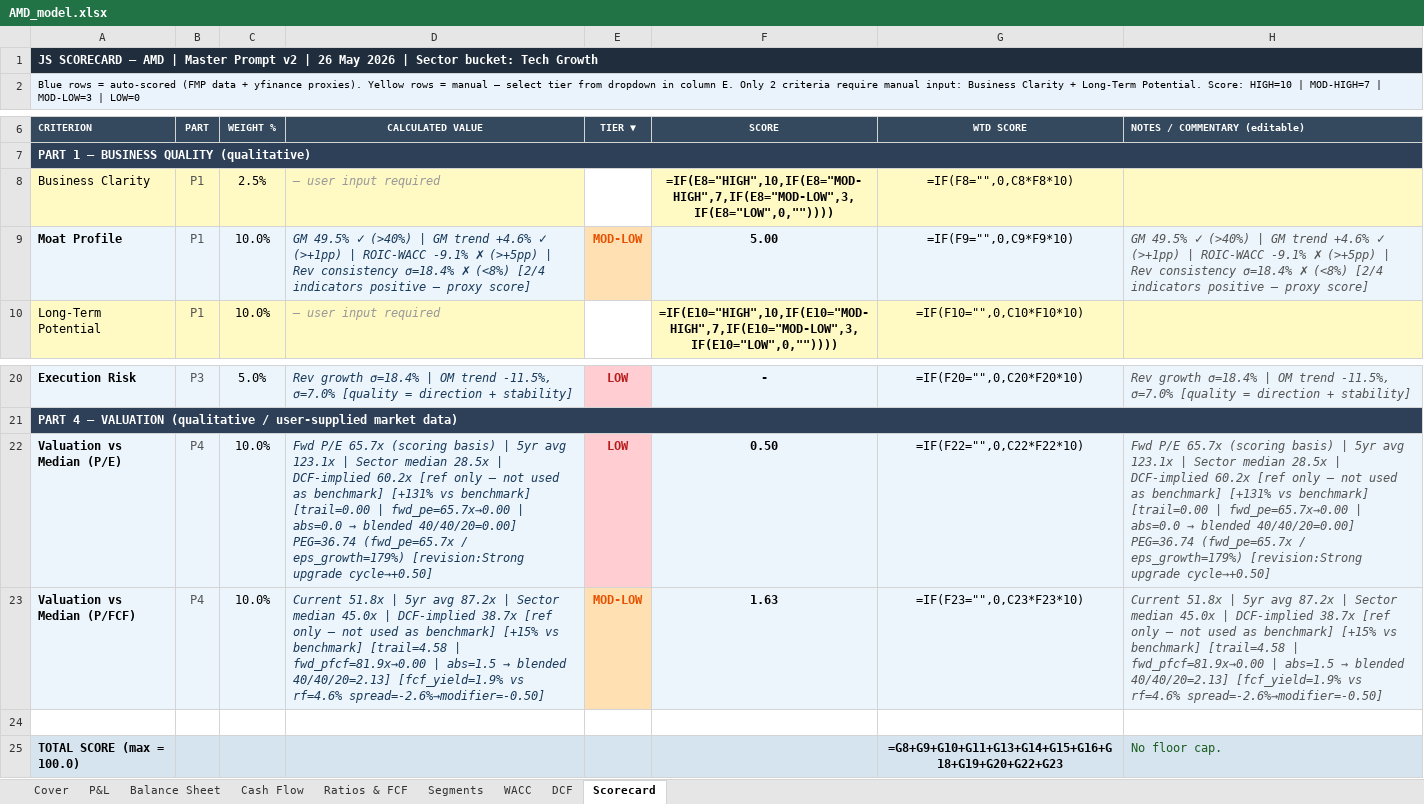
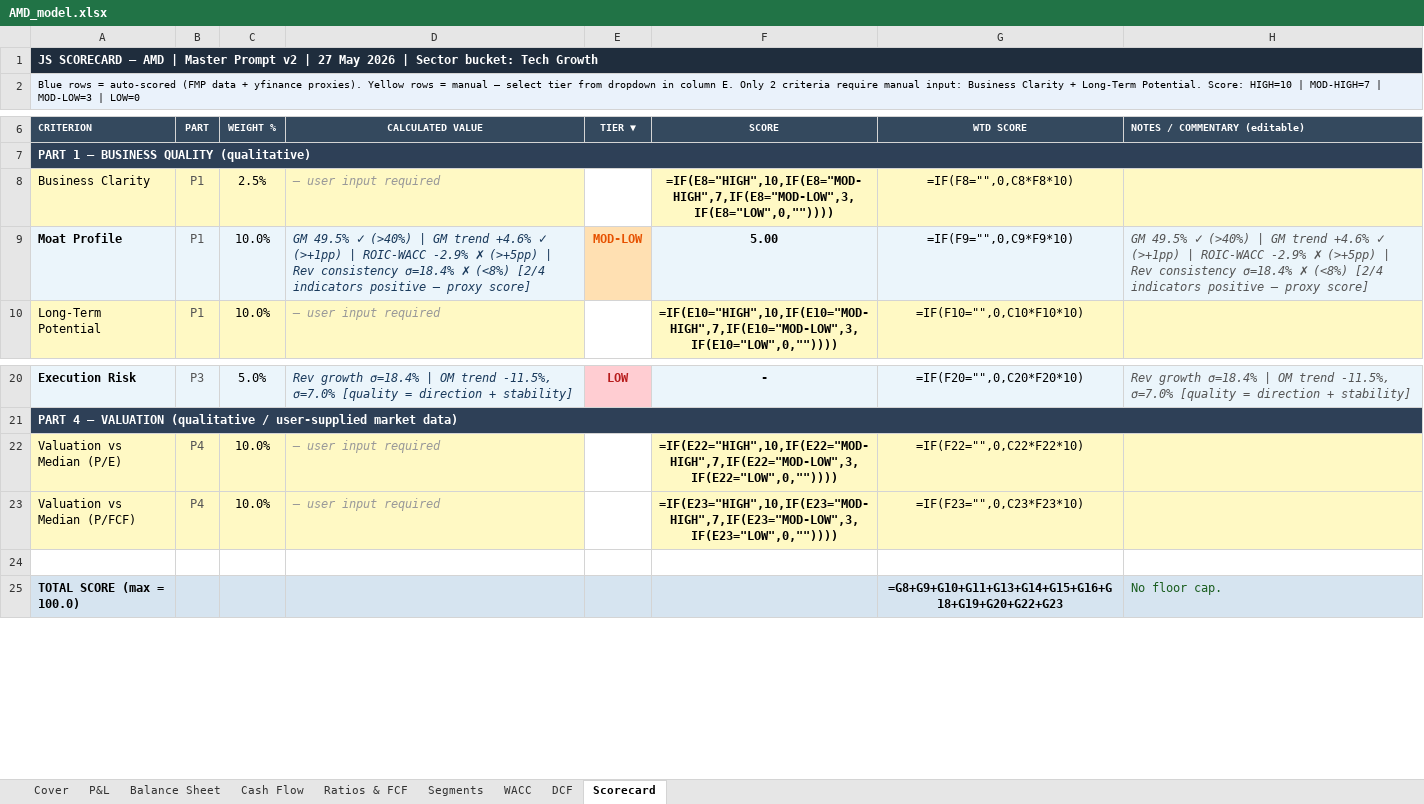
Before and after one commit to jaysang2908/Investment-Automation, an Excel workbook: static/excel/AMD_model.xlsx, sheet Scorecard, drawn as a sheet; only a part is shown, gaps mark what is left out; values as stored, in another font and other column widths than the file's, no borders; formulas without a stored value are shown as written; the diff names each change by its address in the sheet, - before the commit and + after, or states it on an @@ line.

```diff
--- a/static/excel/AMD_model.xlsx (sheet Scorecard)
+++ b/static/excel/AMD_model.xlsx (sheet Scorecard)
-A1 (CRITERION): …v2 | 26 May 2026…
+A1 (CRITERION): …v2 | 27 May 2026…
-D9 (CALCULATED VALUE): …| ROIC-WACC -9.1% ✗ (>+5pp)…
+D9 (CALCULATED VALUE): …| ROIC-WACC -2.9% ✗ (>+5pp)…
-H9 (NOTES / COMMENTARY (editable)): …| ROIC-WACC -9.1% ✗ (>+5pp)…
+H9 (NOTES / COMMENTARY (editable)): …| ROIC-WACC -2.9% ✗ (>+5pp)…
-A22:D23 fill: #EBF5FB
+A22:D23 fill: #FFF9C4
-A22:A23 bold: on
+A22:A23 bold: off
@@ D22 (CALCULATED VALUE): Fwd P/E 65.7x (scoring basis) | 5yr avg 123.1x | Sector median 28.5x | DCF-implied 60.2x [ref only — not used as benchmark] [+131% vs benchmark] [trail=0.00 | fwd_pe=65.7x→0.00 | abs=0.0 → blended 40/40/20=0.00] PEG=36.74 (fwd_pe=65.7x / eps_growth=179%) [revision:Strong upgrade cycle→+0.50] → — user input required @@
-D22:D23 text colour: #1A3A5C
+D22:D23 text colour: #999999
-E22 (TIER ▼): LOW
+E22 (TIER ▼): (empty)
-E22 fill: #FFCDD2
+E22 fill: none
-F22 (SCORE): 0.50
+F22 (SCORE): =IF(E22="HIGH",10,IF(E22="MOD-HIGH",7,IF(E22="MOD-LOW",3,IF(E22="LOW",0,""))))
-F22:H23 fill: #EBF5FB
+F22:H23 fill: #FFF9C4
@@ H22 (NOTES / COMMENTARY (editable)): Fwd P/E 65.7x (scoring basis) | 5yr avg 123.1x | Sector median 28.5x | DCF-implied 60.2x [ref only — not used as benchmark] [+131% vs benchmark] [trail=0.00 | fwd_pe=65.7x→0.00 | abs=0.0 → blended 40/40/20=0.00] PEG=36.74 (fwd_pe=65.7x / eps_growth=179%) [revision:Strong upgrade cycle→+0.50] → (empty) @@
@@ D23 (CALCULATED VALUE): Current 51.8x | 5yr avg 87.2x | Sector median 45.0x | DCF-implied 38.7x [ref only — not used as benchmark] [+15% vs benchmark] [trail=4.58 | fwd_pfcf=81.9x→0.00 | abs=1.5 → blended 40/40/20=2.13] [fcf_yield=1.9% vs rf=4.6% spread=-2.6%→modifier=-0.50] → — user input required @@
-E23 (TIER ▼): MOD-LOW
+E23 (TIER ▼): (empty)
-E23 fill: #FFE0B2
+E23 fill: none
-F23 (SCORE): 1.63
+F23 (SCORE): =IF(E23="HIGH",10,IF(E23="MOD-HIGH",7,IF(E23="MOD-LOW",3,IF(E23="LOW",0,""))))
@@ H23 (NOTES / COMMENTARY (editable)): Current 51.8x | 5yr avg 87.2x | Sector median 45.0x | DCF-implied 38.7x [ref only — not used as benchmark] [+15% vs benchmark] [trail=4.58 | fwd_pfcf=81.9x→0.00 | abs=1.5 → blended 40/40/20=2.13] [fcf_yield=1.9% vs rf=4.6% spread=-2.6%→modifier=-0.50] → (empty) @@
```
Also changed, not shown: sheet DCF, sheet WACC, sheet Segments, static/excel/MSFT_model.xlsx, 6 other files.
